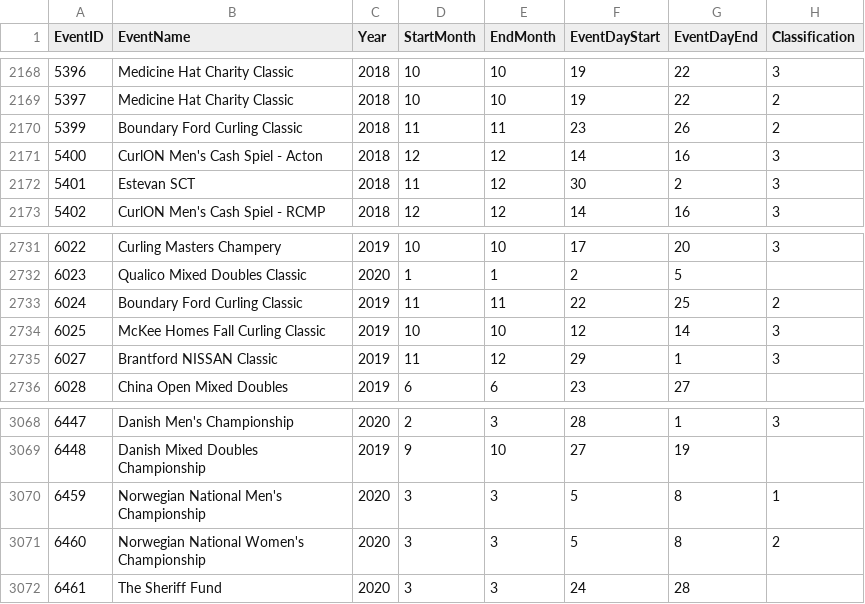
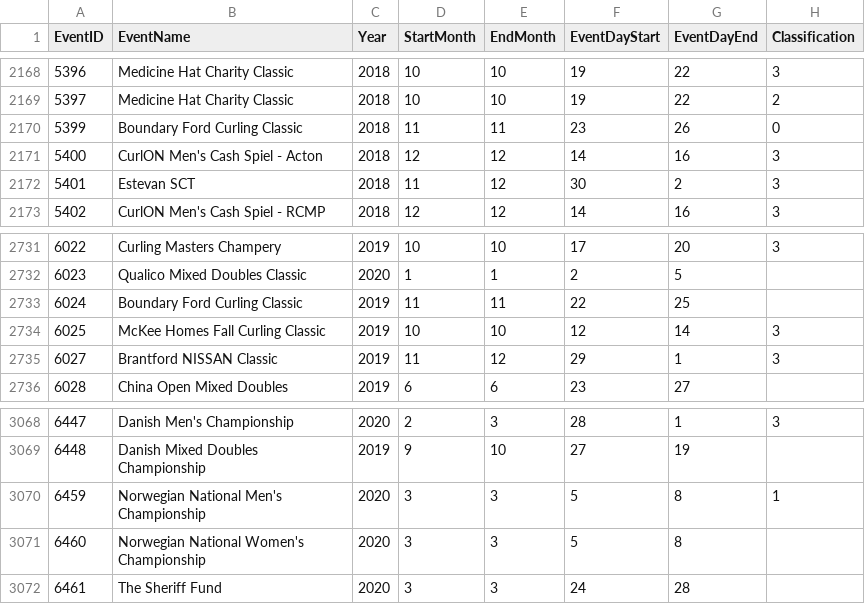
Before and after one commit to calicorob/CurlingAnalytics, a CSV file: work/ETL/landing/EventDataWithClasses.csv, drawn as a sheet; only a part is shown, gaps mark what is left out.

Commit message:
Replicate first story notebook with new data

```diff
--- a/work/ETL/landing/EventDataWithClasses.csv
+++ b/work/ETL/landing/EventDataWithClasses.csv
@@ -2169,3 +2169,3 @@ EventID,EventName,Year,StartMonth,EndMonth,EventDayStart,EventDayEnd,Classificat
 5397,Medicine Hat Charity Classic,2018,10,10,19,22,2
-5399,Boundary Ford Curling Classic,2018,11,11,23,26,2
+5399,Boundary Ford Curling Classic,2018,11,11,23,26,0
 5400,CurlON Men's Cash Spiel - Acton,2018,12,12,14,16,3
@@ -2732,3 +2732,3 @@ EventID,EventName,Year,StartMonth,EndMonth,EventDayStart,EventDayEnd,Classificat
 6023,Qualico Mixed Doubles Classic,2020,1,1,2,5,
-6024,Boundary Ford Curling Classic,2019,11,11,22,25,2
+6024,Boundary Ford Curling Classic,2019,11,11,22,25,
 6025,McKee Homes Fall Curling Classic,2019,10,10,12,14,3
@@ -3070,3 +3070,3 @@ EventID,EventName,Year,StartMonth,EndMonth,EventDayStart,EventDayEnd,Classificat
 6459,Norwegian National Men's Championship,2020,3,3,5,8,1
-6460,Norwegian National Women's Championship,2020,3,3,5,8,2
+6460,Norwegian National Women's Championship,2020,3,3,5,8,
 6461,The Sheriff Fund,2020,3,3,24,28,
```
Also changed, not shown: 3 other files.
